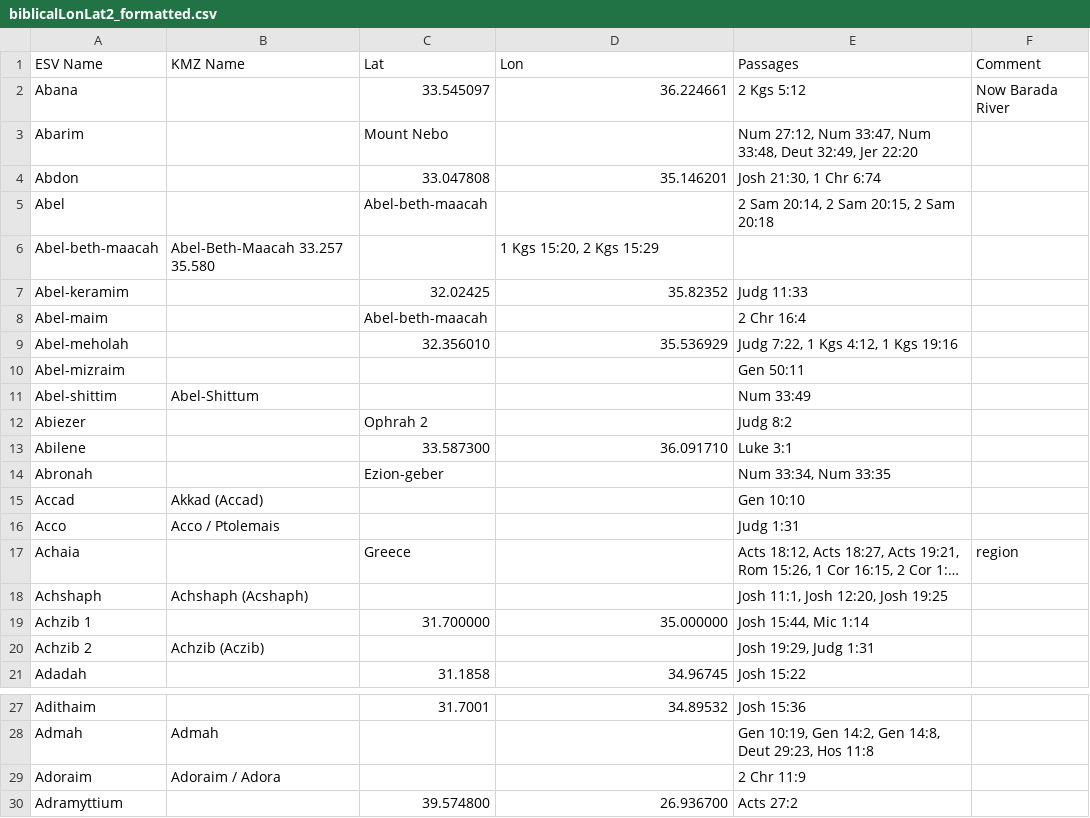
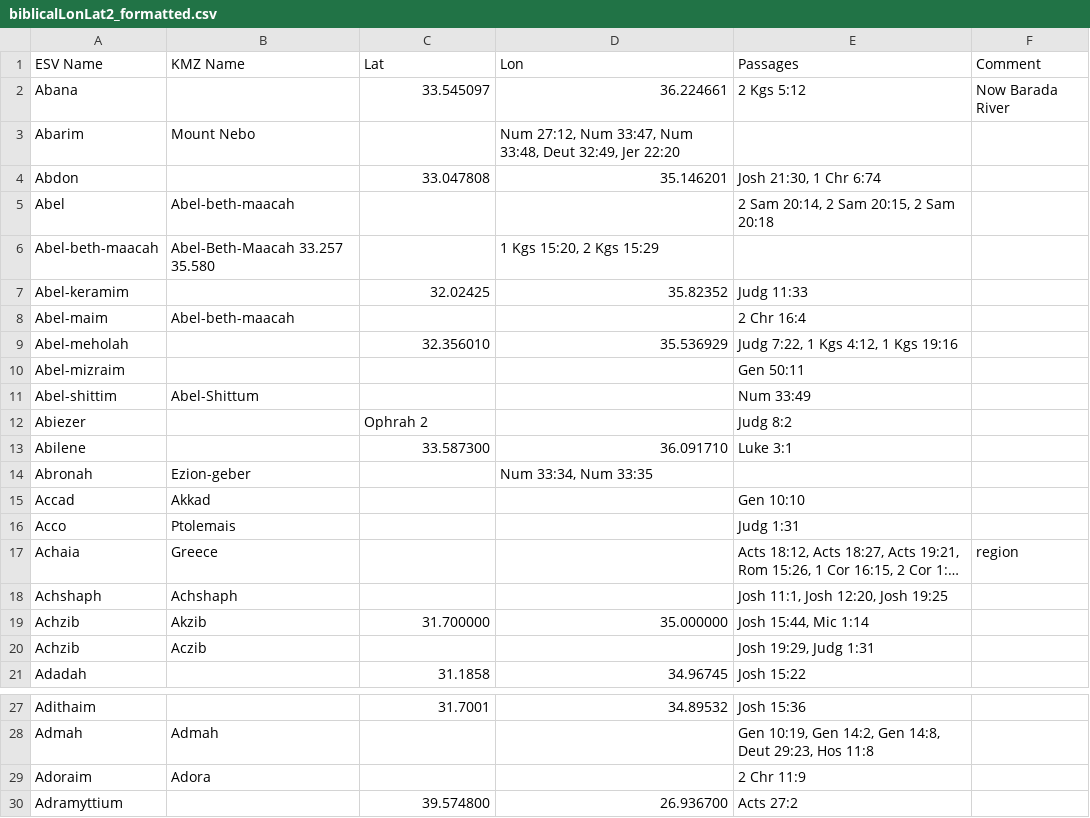
Before and after one commit to JordanMitchel/paddleBible, a CSV file: Data/biblicalLonLat2_formatted.csv, drawn as a sheet; only a part is shown, gaps mark what is left out; long unchanged cells end in …; the diff names each change by its address in the sheet, - before the commit and + after, or states it on an @@ line.

```diff
--- a/Data/biblicalLonLat2_formatted.csv
+++ b/Data/biblicalLonLat2_formatted.csv
-B3 (KMZ Name): (empty)
+B3 (KMZ Name): Mount Nebo
-C3 (Lat): Mount Nebo
+C3 (Lat): (empty)
-D3 (Lon): (empty)
+D3 (Lon): Num 27:12, Num 33:47, Num 33:48, Deut 32:49, Jer 22:20
-E3 (Passages): Num 27:12, Num 33:47, Num 33:48, Deut 32:49, Jer 22:20
+E3 (Passages): (empty)
-B5 (KMZ Name): (empty)
+B5 (KMZ Name): Abel-beth-maacah
-C5 (Lat): Abel-beth-maacah
+C5 (Lat): (empty)
-B8 (KMZ Name): (empty)
+B8 (KMZ Name): Abel-beth-maacah
-C8 (Lat): Abel-beth-maacah
+C8 (Lat): (empty)
-B14 (KMZ Name): (empty)
+B14 (KMZ Name): Ezion-geber
-C14 (Lat): Ezion-geber
+C14 (Lat): (empty)
-D14 (Lon): (empty)
+D14 (Lon): Num 33:34, Num 33:35
-E14 (Passages): Num 33:34, Num 33:35
+E14 (Passages): (empty)
-B15 (KMZ Name): Akkad (Accad)
+B15 (KMZ Name): Akkad
-B16 (KMZ Name): Acco / Ptolemais
+B16 (KMZ Name): Ptolemais
-B17 (KMZ Name): (empty)
+B17 (KMZ Name): Greece
-C17 (Lat): Greece
+C17 (Lat): (empty)
-B18 (KMZ Name): Achshaph (Acshaph)
+B18 (KMZ Name): Achshaph
-A19 (ESV Name): Achzib 1
+A19 (ESV Name): Achzib
-B19 (KMZ Name): (empty)
+B19 (KMZ Name): Akzib
-A20 (ESV Name): Achzib 2
+A20 (ESV Name): Achzib
-B20 (KMZ Name): Achzib (Aczib)
+B20 (KMZ Name): Aczib
-B29 (KMZ Name): Adoraim / Adora
+B29 (KMZ Name): Adora
```
Also changed, not shown: 2 other files.
